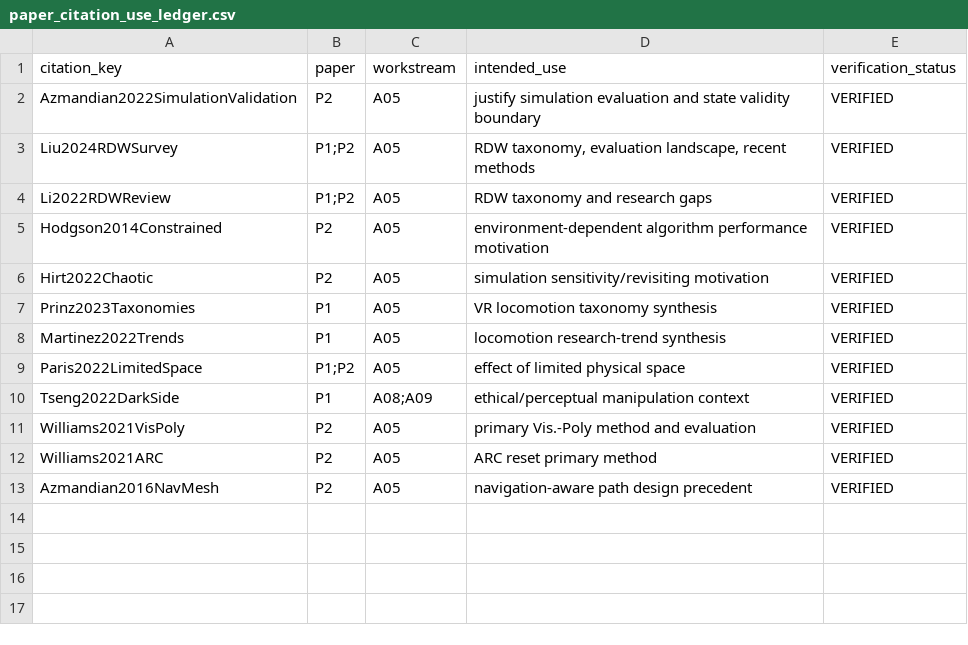
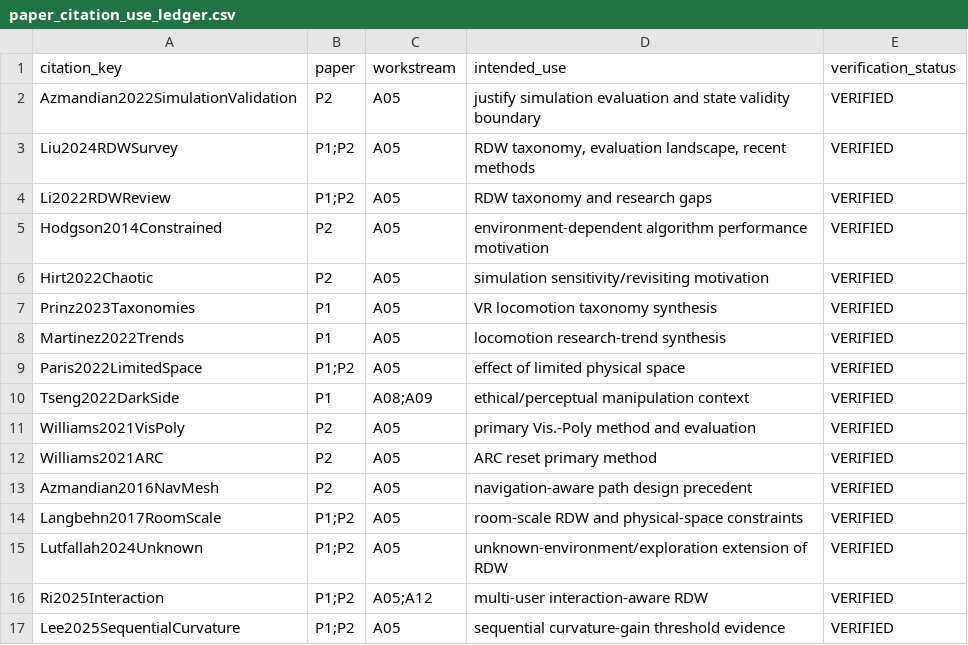
Before and after one commit to Arithmetic-Power-Geometry/Virtual-Reality-Research-Review, a CSV file: paper_writing_register/paper_assets/references/paper_citation_use_ledger.csv, drawn as a sheet; the diff names each change by its address in the sheet, - before the commit and + after, or states it on an @@ line.

Commit message:
Paper assets: map four new references to manuscript uses

```diff
--- a/paper_writing_register/paper_assets/references/paper_citation_use_ledger.csv
+++ b/paper_writing_register/paper_assets/references/paper_citation_use_ledger.csv
+row 14: Langbehn2017RoomScale | P1;P2 | A05 | room-scale RDW and physical-space constraints | VERIFIED
+row 15: Lutfallah2024Unknown | P1;P2 | A05 | unknown-environment/exploration extension of RDW | VERIFIED
+row 16: Ri2025Interaction | P1;P2 | A05;A12 | multi-user interaction-aware RDW | VERIFIED
+row 17: Lee2025SequentialCurvature | P1;P2 | A05 | sequential curvature-gain threshold evidence | VERIFIED
```
